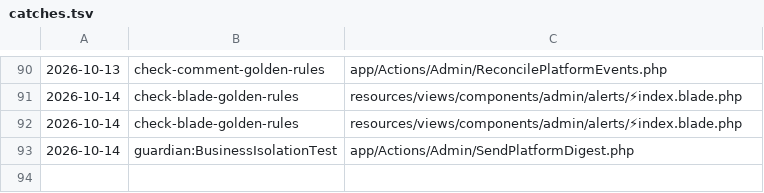
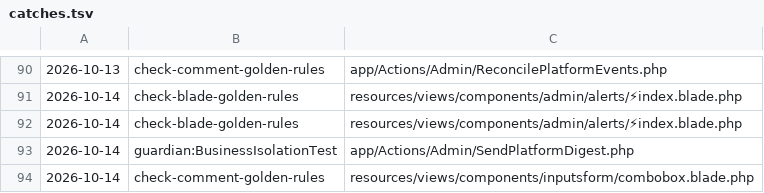
Before and after one commit to JPMG2/Atendia, a TSV file: .claude/hooks/state/catches.tsv, drawn as a sheet; only a part is shown, gaps mark what is left out.

```diff
--- a/.claude/hooks/state/catches.tsv
+++ b/.claude/hooks/state/catches.tsv
@@ -93 +93,2 @@
 2026-10-14	guardian:BusinessIsolationTest	app/Actions/Admin/SendPlatformDigest.php
+2026-10-14	check-comment-golden-rules	resources/views/components/inputsform/combobox.blade.php
```
Also changed, not shown: 13 other files.
